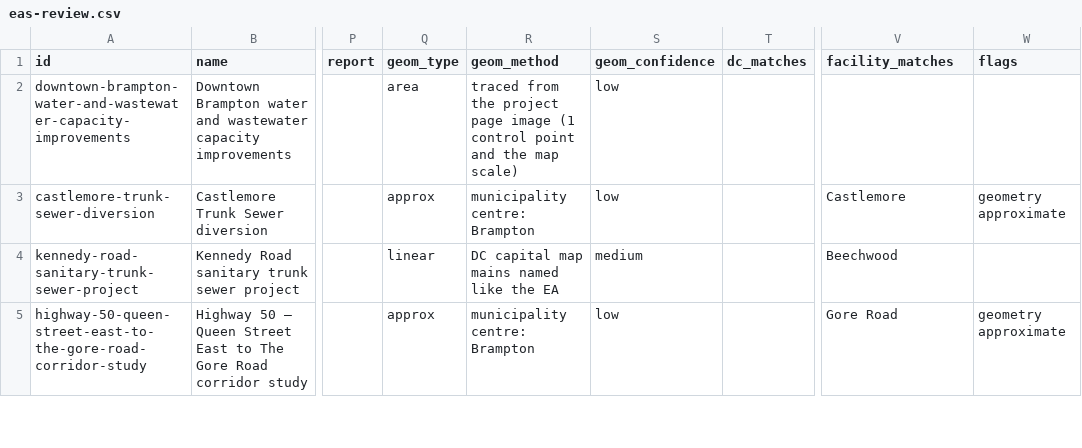
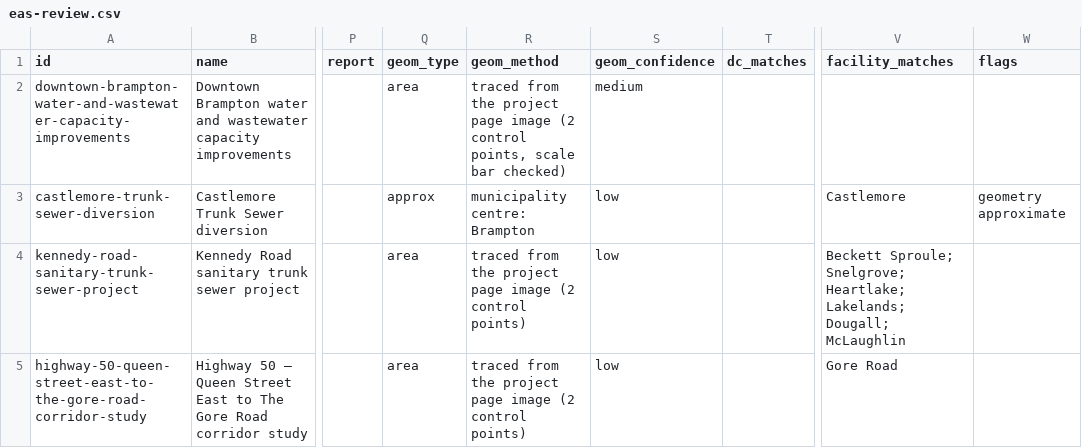
Before and after one commit to jaredacostar-cmd/Fsr-reviewer, a CSV file: data/eas-review.csv, drawn as a sheet; only a part is shown, gaps mark what is left out; the diff covers the shown part only; the diff names each change by its address in the sheet, - before the commit and + after, or states it on an @@ line.

```diff
--- a/data/eas-review.csv
+++ b/data/eas-review.csv
-R2 (geom_method): …page image (1 control point and the map scale)
+R2 (geom_method): …page image (2 control points, scale bar checked)
-S2 (geom_confidence): low
+S2 (geom_confidence): medium
-Q4 (geom_type): linear
+Q4 (geom_type): area
-R4 (geom_method): DC capital map mains named like the EA
+R4 (geom_method): traced from the project page image (2 control points)
-S4 (geom_confidence): medium
+S4 (geom_confidence): low
-V4 (facility_matches): Beechwood
+V4 (facility_matches): Beckett Sproule; Snelgrove; Heartlake; Lakelands; Dougall; McLaughlin
-Q5 (geom_type): approx
+Q5 (geom_type): area
-R5 (geom_method): municipality centre: Brampton
+R5 (geom_method): traced from the project page image (2 control points)
-W5 (flags): geometry approximate
+W5 (flags): (empty)
```
Also changed, not shown: 81 edited cells elsewhere in this file, 3 other files.
